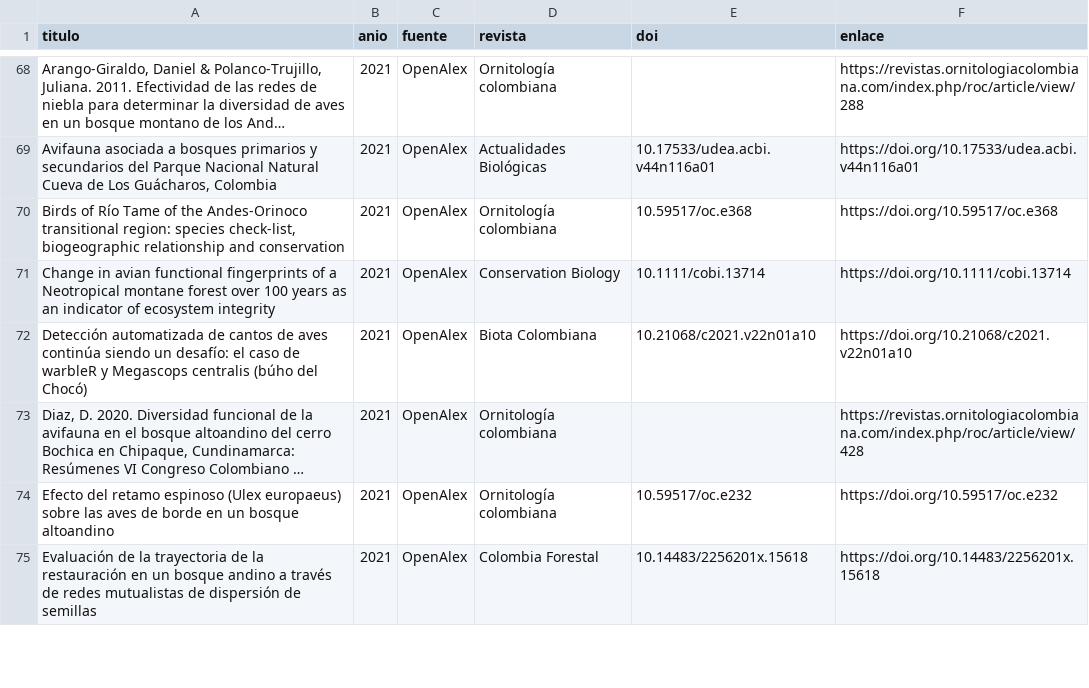
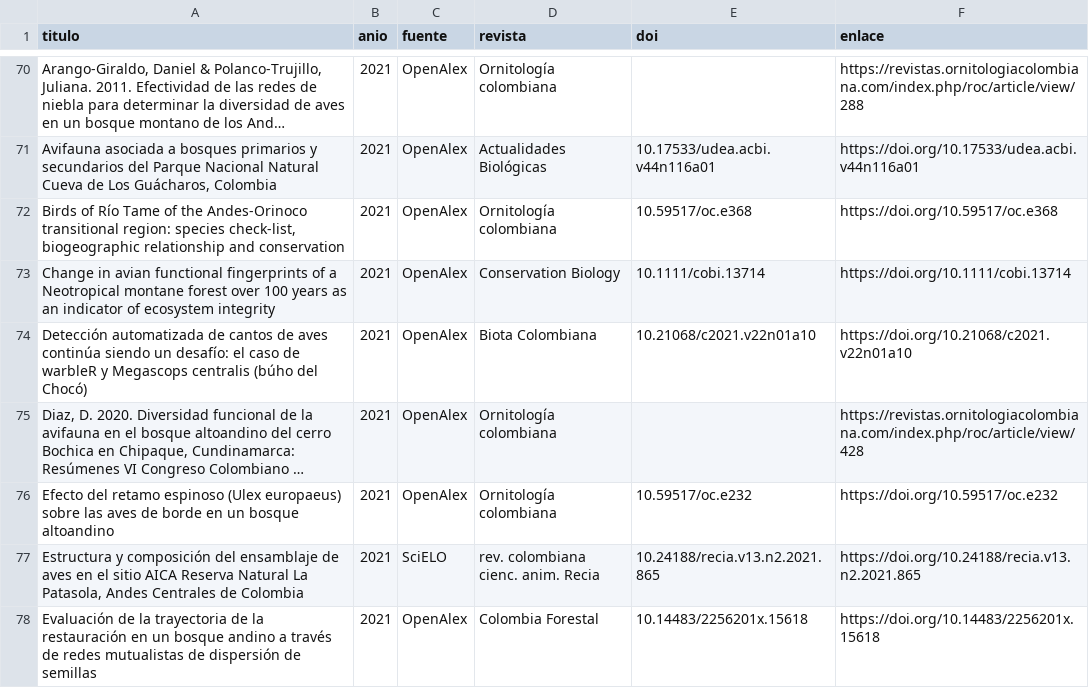
Before and after one commit to samuherre/sao-enca-2030, a CSV file: frontend/public/api-snapshot/bibliometria/ofc/OFC-06/export.csv, drawn as a sheet; only a part is shown, gaps mark what is left out; long unchanged cells end in …; the diff covers the shown part only.

```diff
--- a/frontend/public/api-snapshot/bibliometria/ofc/OFC-06/export.csv
+++ b/frontend/public/api-snapshot/bibliometria/ofc/OFC-06/export.csv
@@ -74,2 +76,3 @@ Detección automatizada de cantos de aves continúa siendo un desafío: el caso
 Efecto del retamo espinoso (Ulex europaeus) sobre las aves de borde en un bosque altoandino,2021,OpenAlex,Ornitología colombiana,10.59517/oc.e232,https://doi.org/10.59517/oc.e232
+"Estructura y composición del ensamblaje de aves en el sitio AICA Reserva Natural La Patasola, Andes Centrales de Colombia",2021,SciELO,rev. colombiana cienc. anim. Recia,10.24188/recia.v13.n2.2021.865,https://doi.org/10.24188/recia.v13.n2.2021.865
 Evaluación de la trayectoria de la restauración en un bosque andino a través de redes mutualistas de dispersión de semillas,2021,OpenAlex,Colombia Forestal,10.14483/2256201x.15618,https://doi.org/10.14483/2256201x.15618
```
Also changed, not shown: 6 added rows elsewhere in this file, frontend/public/api-snapshot/bibliometria/export/anio/2024.csv, frontend/public/api-snapshot/bibliometria/export/anio/2025.csv, 41 other files.
